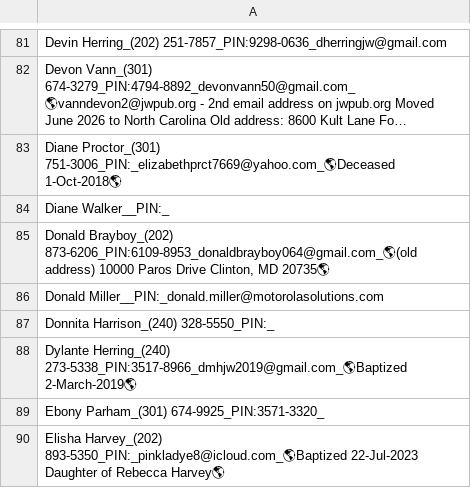
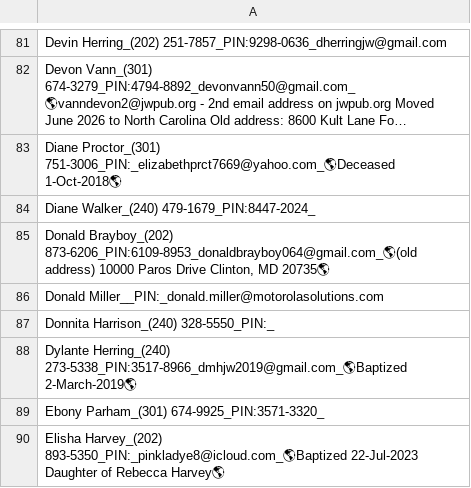
Before and after one commit to KIBrown031/kibrown031.github.io, a CSV file: searchme.csv, drawn as a sheet; only a part is shown, gaps mark what is left out; long unchanged cells end in ….

Commit message:
StatAddCommitPush: 07/22/2026 17:26:17

```diff
--- a/searchme.csv
+++ b/searchme.csv
@@ -83,3 +83,3 @@
 "Diane Proctor_(301) 751-3006_PIN:_elizabethprct7669@yahoo.com_🌎Deceased 1-Oct-2018🌎"
-"Diane Walker__PIN:_"
+"Diane Walker_(240) 479-1679_PIN:8447-2024_"
 "Donald Brayboy_(202) 873-6206_PIN:6109-8953_donaldbrayboy064@gmail.com_🌎(old address) 10000 Paros Drive Clinton, MD 20735🌎"
```
